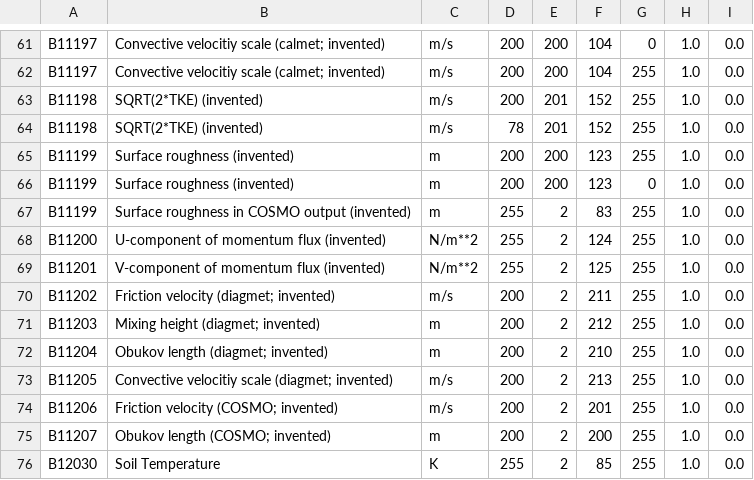
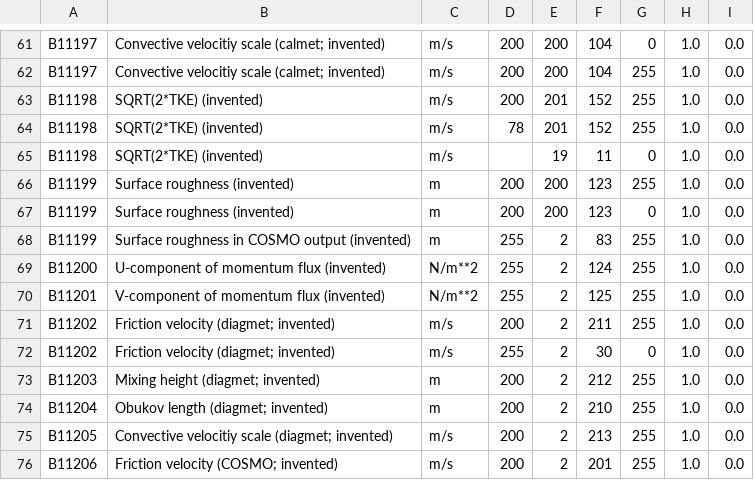
Before and after one commit to ARPA-SIMC/libsim, a CSV file: data/vargrib2bufr.csv, drawn as a sheet; only a part is shown, gaps mark what is left out; the shorter side is filled out with more unchanged rows.

```diff
--- a/data/vargrib2bufr.csv
+++ b/data/vargrib2bufr.csv
@@ -64,2 +64,3 @@ B11198,SQRT(2*TKE) (invented),m/s,200,201,152,255,1.0,0.0
 B11198,SQRT(2*TKE) (invented),m/s,78,201,152,255,1.0,0.0
+B11198,SQRT(2*TKE) (invented),m/s,,19,11,0,1.0,0.0
 B11199,Surface roughness (invented),m,200,200,123,255,1.0,0.0
@@ -70,2 +71,3 @@ B11201,V-component of momentum flux (invented),N/m**2,255,2,125,255,1.0,0.0
 B11202,Friction velocity (diagmet; invented),m/s,200,2,211,255,1.0,0.0
+B11202,Friction velocity (diagmet; invented),m/s,255,2,30,0,1.0,0.0
 B11203,Mixing height (diagmet; invented),m,200,2,212,255,1.0,0.0
```
Also changed, not shown: 2 other files.
